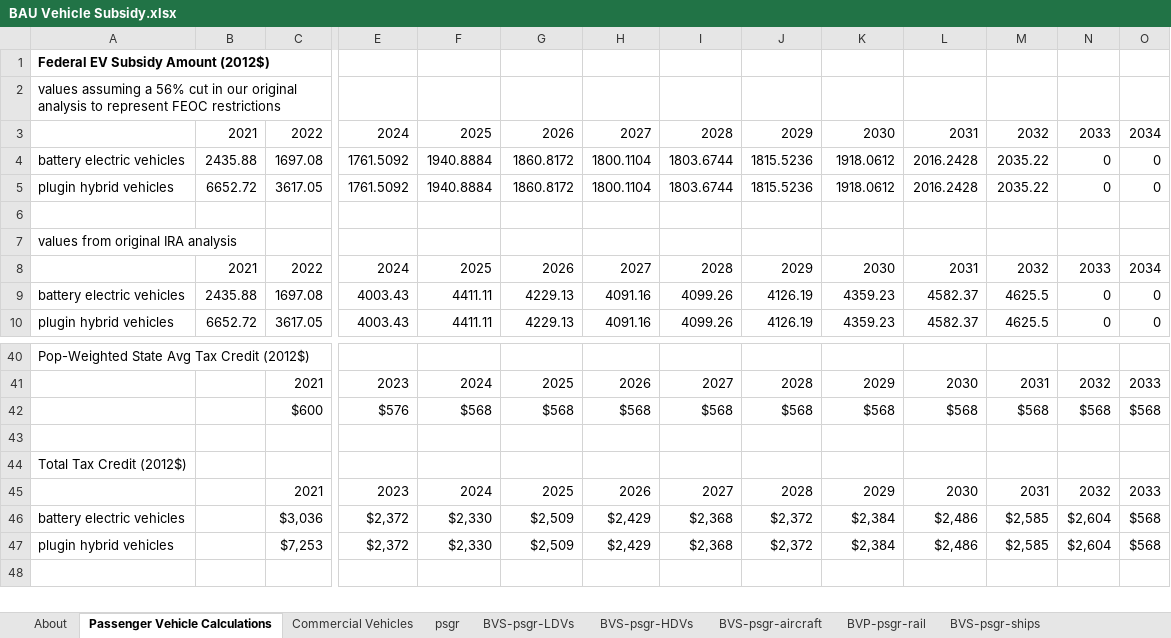
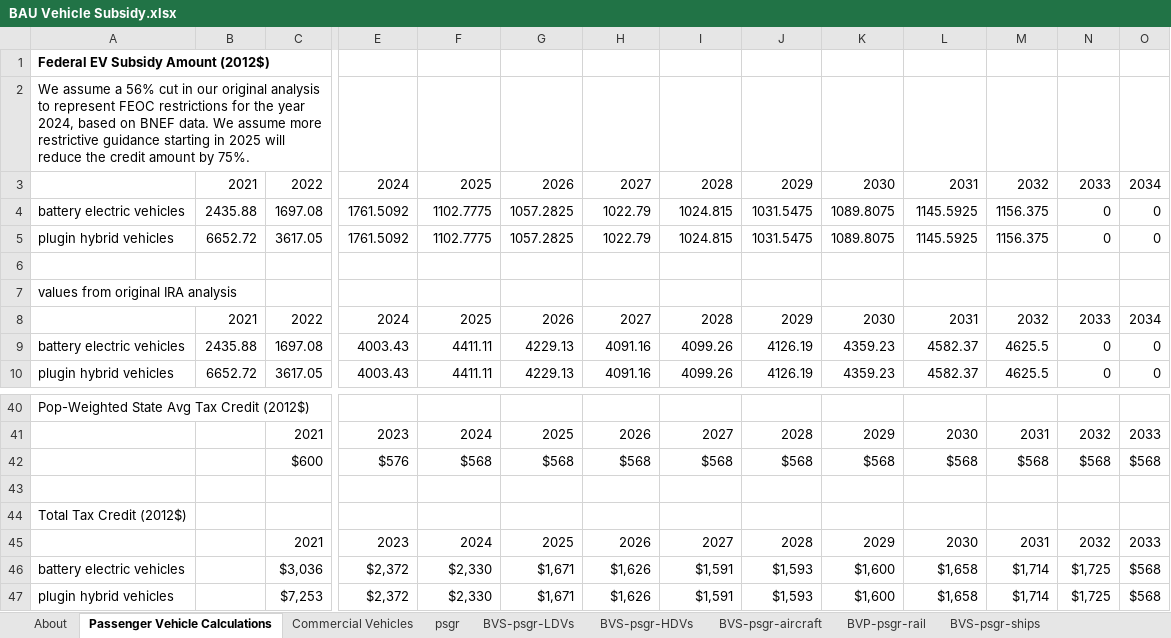
Before and after one commit to EnergyInnovation/eps-us, an Excel workbook: InputData/trans/BVS/BAU Vehicle Subsidy.xlsx, sheet Passenger Vehicle Calculations, drawn as a sheet; only a part is shown, gaps mark what is left out; values as stored, in another font and other column widths than the file's, no borders; the diff names each change by its address in the sheet, - before the commit and + after, or states it on an @@ line.

Commit message:
Edit to FEOC values for vehicle subsidies after 2025

```diff
--- a/InputData/trans/BVS/BAU Vehicle Subsidy.xlsx (sheet Passenger Vehicle Calculations)
+++ b/InputData/trans/BVS/BAU Vehicle Subsidy.xlsx (sheet Passenger Vehicle Calculations)
-A2: values assuming a 56% cut in our original analysis to represent FEOC restrictions
+A2: We assume a 56% cut in our original analysis to represent FEOC restrictions for the year 2024, based on BNEF data. We assume more restrictive guidance starting in 2025 will reduce the credit amount by 75%.
-F4:F5: 1940.8884
+F4:F5: 1102.7775
-G4:G5: 1860.8172
+G4:G5: 1057.2825
-H4:H5: 1800.1104
+H4:H5: 1022.79
-I4:I5: 1803.6744
+I4:I5: 1024.815
-J4:J5: 1815.5236
+J4:J5: 1031.5475
-K4:K5: 1918.0612
+K4:K5: 1089.8075
-L4:L5: 2016.2428
+L4:L5: 1145.5925
-M4:M5: 2035.22
+M4:M5: 1156.375
-G46:G47: $2,509
+G46:G47: $1,671
-H46:H47: $2,429
+H46:H47: $1,626
-I46:I47: $2,368
+I46:I47: $1,591
-J46:J47: $2,372
+J46:J47: $1,593
-K46:K47: $2,384
+K46:K47: $1,600
-L46:L47: $2,486
+L46:L47: $1,658
-M46:M47: $2,585
+M46:M47: $1,714
-N46:N47: $2,604
+N46:N47: $1,725
```
Also changed, not shown: sheet BVS-psgr-LDVs, 1 other file.
